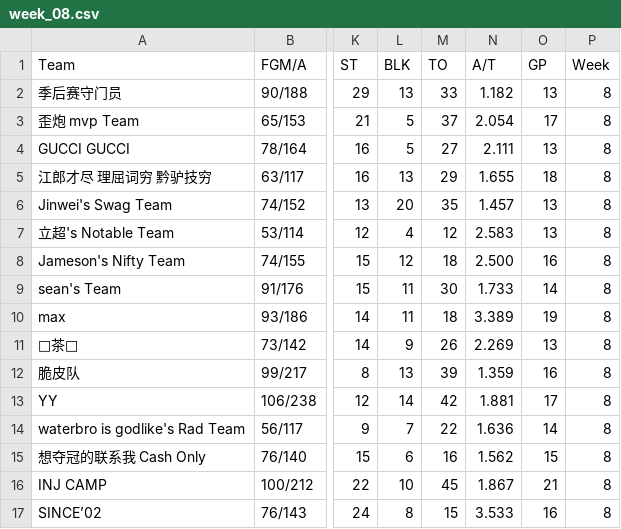
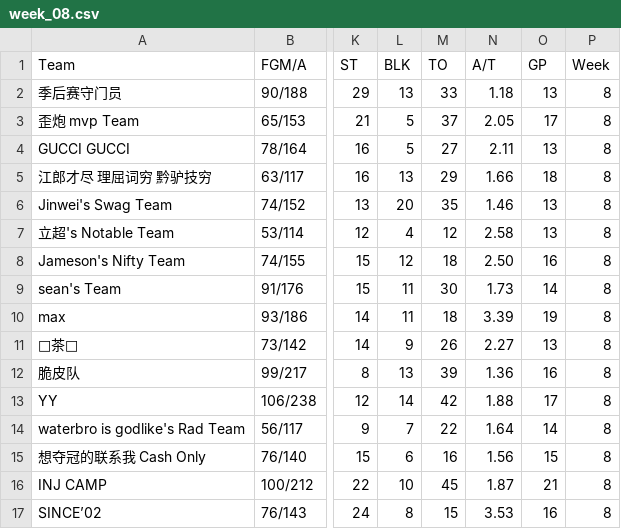
Before and after one commit to williamww19/fantasy, a CSV file: data/league_33203/weekly_stats/week_08.csv, drawn as a sheet; only a part is shown, gaps mark what is left out; the diff names each change by its address in the sheet, - before the commit and + after, or states it on an @@ line.

```diff
--- a/data/league_33203/weekly_stats/week_08.csv
+++ b/data/league_33203/weekly_stats/week_08.csv
-N2 (A/T): 1.182
+N2 (A/T): 1.18
-N3 (A/T): 2.054
+N3 (A/T): 2.05
-N4 (A/T): 2.111
+N4 (A/T): 2.11
-N5 (A/T): 1.655
+N5 (A/T): 1.66
-N6 (A/T): 1.457
+N6 (A/T): 1.46
-N7 (A/T): 2.583
+N7 (A/T): 2.58
-N8 (A/T): 2.500
+N8 (A/T): 2.50
-N9 (A/T): 1.733
+N9 (A/T): 1.73
-N10 (A/T): 3.389
+N10 (A/T): 3.39
-N11 (A/T): 2.269
+N11 (A/T): 2.27
-N12 (A/T): 1.359
+N12 (A/T): 1.36
-N13 (A/T): 1.881
+N13 (A/T): 1.88
-N14 (A/T): 1.636
+N14 (A/T): 1.64
-N15 (A/T): 1.562
+N15 (A/T): 1.56
-N16 (A/T): 1.867
+N16 (A/T): 1.87
-N17 (A/T): 3.533
+N17 (A/T): 3.53
```
Also changed, not shown: data/league_13648/weekly_stats/week_08.csv, 3 other files.
